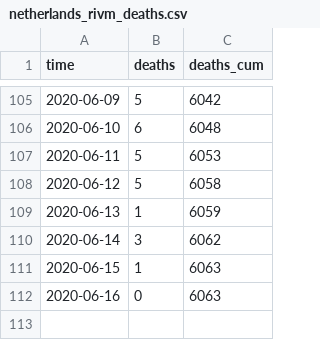
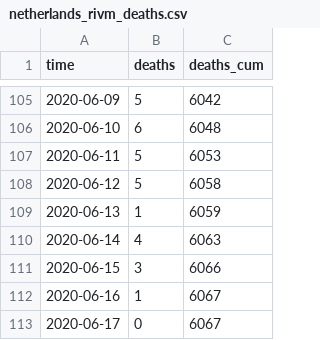
Before and after one commit to fboerman/covid-19-data, a CSV file: nederland/RIVM_reports/csv_latest/netherlands_rivm_deaths.csv, drawn as a sheet; only a part is shown, gaps mark what is left out.

```diff
--- a/nederland/RIVM_reports/csv_latest/netherlands_rivm_deaths.csv
+++ b/nederland/RIVM_reports/csv_latest/netherlands_rivm_deaths.csv
@@ -109,4 +109,5 @@ time;deaths;deaths_cum
 2020-06-13;1;6059
-2020-06-14;3;6062
-2020-06-15;1;6063
-2020-06-16;0;6063
+2020-06-14;4;6063
+2020-06-15;3;6066
+2020-06-16;1;6067
+2020-06-17;0;6067
```
Also changed, not shown: nederland/RIVM_reports/csv_latest/netherlands_rivm_current_age.csv, nederland/RIVM_reports/csv_latest/netherlands_rivm_hospitals.csv, 2 other files.
